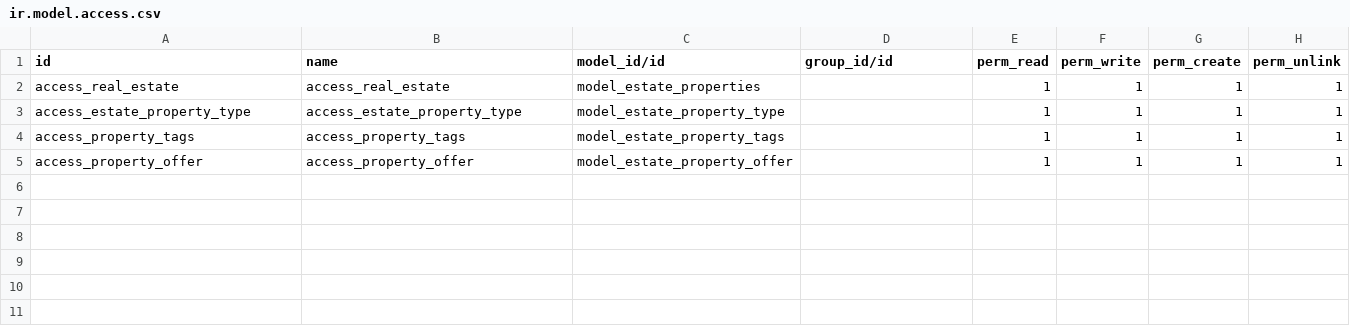
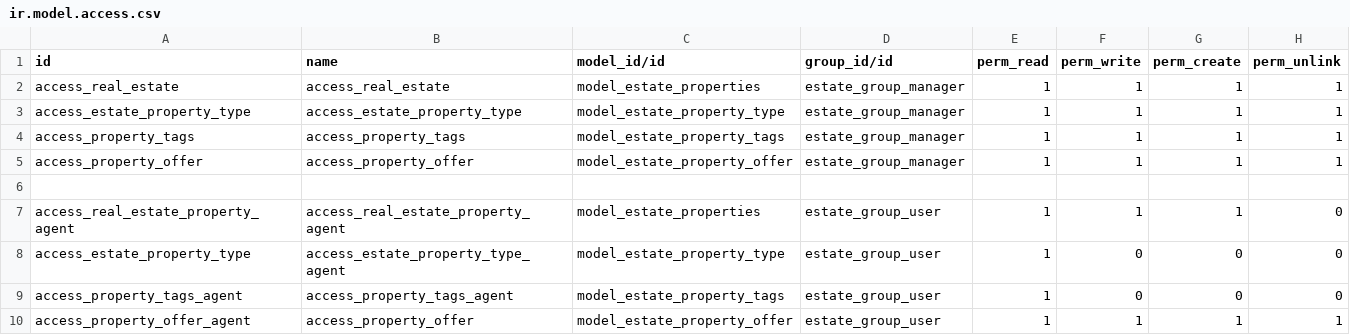
Before and after one commit to prra-odoo/odoo-training-2023, a CSV file: real_estate/security/ir.model.access.csv, drawn as a sheet.

Commit message:
[IMP] real_estate,estate_account,estate_project:  ACL and record rules
PURPOSE
Read the advanced chapter-B, performed exercises of access rights and record
rules. Added the extra security for estate properties model by defining two
groups as managers and agents.  So the users will have access rights defined in
the security file. Also created record rules so that agents can see his own
properties or whose salesperson are not assigned and the managers have the
rights that he can see all the properties.

```diff
--- a/real_estate/security/ir.model.access.csv
+++ b/real_estate/security/ir.model.access.csv
@@ -1,5 +1,10 @@
 id,name,model_id/id,group_id/id,perm_read,perm_write,perm_create,perm_unlink
-access_real_estate,access_real_estate,model_estate_properties,,1,1,1,1
-access_estate_property_type,access_estate_property_type,model_estate_property_type,,1,1,1,1
-access_property_tags,access_property_tags,model_estate_property_tags,,1,1,1,1
-access_property_offer,access_property_offer,model_estate_property_offer,,1,1,1,1
+access_real_estate,access_real_estate,model_estate_properties,estate_group_manager,1,1,1,1
+access_estate_property_type,access_estate_property_type,model_estate_property_type,estate_group_manager,1,1,1,1
+access_property_tags,access_property_tags,model_estate_property_tags,estate_group_manager,1,1,1,1
+access_property_offer,access_property_offer,model_estate_property_offer,estate_group_manager,1,1,1,1
+
+access_real_estate_property_agent,access_real_estate_property_agent,model_estate_properties,estate_group_user,1,1,1,0
+access_estate_property_type,access_estate_property_type_agent,model_estate_property_type,estate_group_user,1,0,0,0
+access_property_tags_agent,access_property_tags_agent,model_estate_property_tags,estate_group_user,1,0,0,0
+access_property_offer_agent,access_property_offer,model_estate_property_offer,estate_group_user,1,1,1,1
```
Also changed, not shown: 4 other files.
